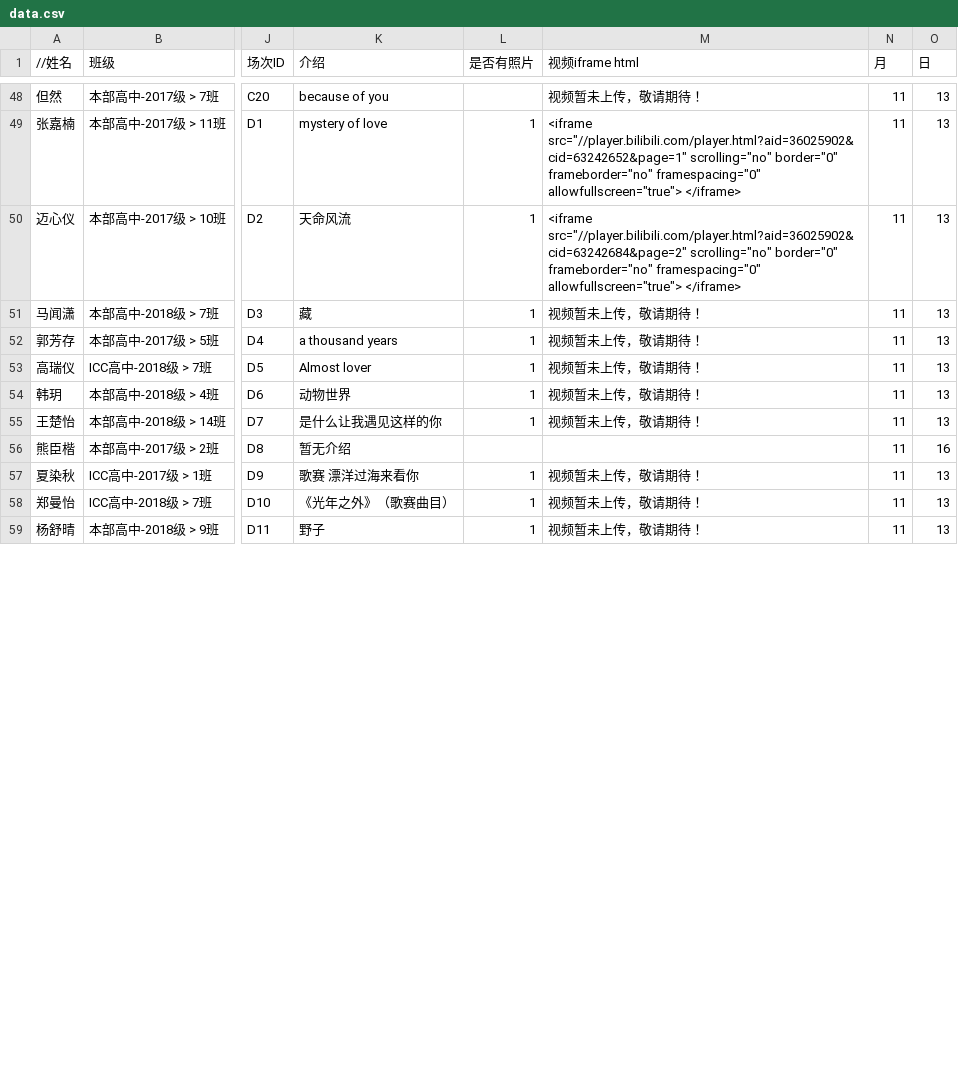
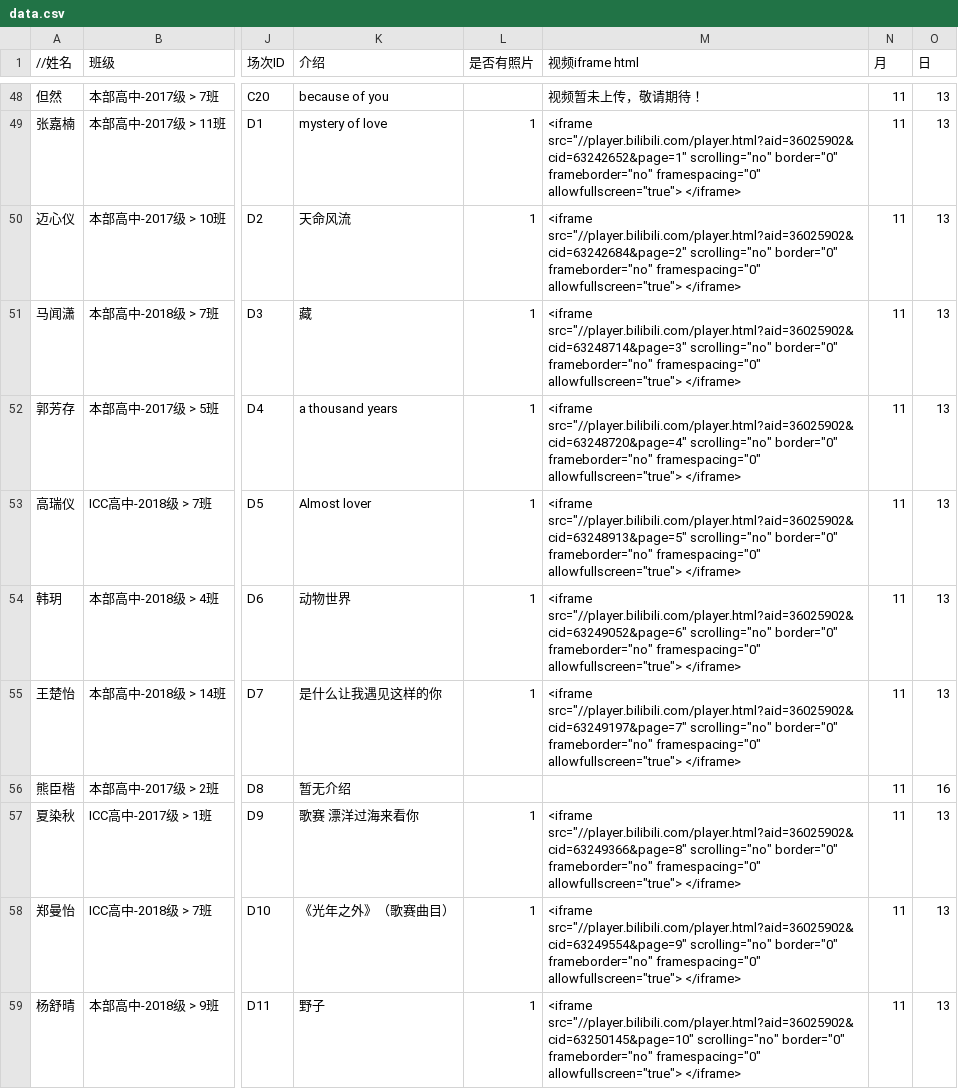
Before and after one commit to RDFZSU/gejia.rdfzsu.org, a CSV file: data.csv, drawn as a sheet; only a part is shown, gaps mark what is left out; the diff covers the shown part only; the diff names each change by its address in the sheet, - before the commit and + after, or states it on an @@ line.

```diff
--- a/data.csv
+++ b/data.csv
-M51 (视频iframe html): 视频暂未上传，敬请期待！
+M51 (视频iframe html): <iframe src="//player.bilibili.com/player.html?aid=36025902&cid=63248714&page=3" scrolling="no" border="0" frameborder="no" framespacing="0" allowfullscreen="true"> </iframe>
-M52 (视频iframe html): 视频暂未上传，敬请期待！
+M52 (视频iframe html): <iframe src="//player.bilibili.com/player.html?aid=36025902&cid=63248720&page=4" scrolling="no" border="0" frameborder="no" framespacing="0" allowfullscreen="true"> </iframe>
-M53 (视频iframe html): 视频暂未上传，敬请期待！
+M53 (视频iframe html): <iframe src="//player.bilibili.com/player.html?aid=36025902&cid=63248913&page=5" scrolling="no" border="0" frameborder="no" framespacing="0" allowfullscreen="true"> </iframe>
-M54 (视频iframe html): 视频暂未上传，敬请期待！
+M54 (视频iframe html): <iframe src="//player.bilibili.com/player.html?aid=36025902&cid=63249052&page=6" scrolling="no" border="0" frameborder="no" framespacing="0" allowfullscreen="true"> </iframe>
-M55 (视频iframe html): 视频暂未上传，敬请期待！
+M55 (视频iframe html): <iframe src="//player.bilibili.com/player.html?aid=36025902&cid=63249197&page=7" scrolling="no" border="0" frameborder="no" framespacing="0" allowfullscreen="true"> </iframe>
-M57 (视频iframe html): 视频暂未上传，敬请期待！
+M57 (视频iframe html): <iframe src="//player.bilibili.com/player.html?aid=36025902&cid=63249366&page=8" scrolling="no" border="0" frameborder="no" framespacing="0" allowfullscreen="true"> </iframe>
-M58 (视频iframe html): 视频暂未上传，敬请期待！
+M58 (视频iframe html): <iframe src="//player.bilibili.com/player.html?aid=36025902&cid=63249554&page=9" scrolling="no" border="0" frameborder="no" framespacing="0" allowfullscreen="true"> </iframe>
-M59 (视频iframe html): 视频暂未上传，敬请期待！
+M59 (视频iframe html): <iframe src="//player.bilibili.com/player.html?aid=36025902&cid=63250145&page=10" scrolling="no" border="0" frameborder="no" framespacing="0" allowfullscreen="true"> </iframe>
```
Also changed, not shown: 7 edited cells elsewhere in this file, 16 other files.
